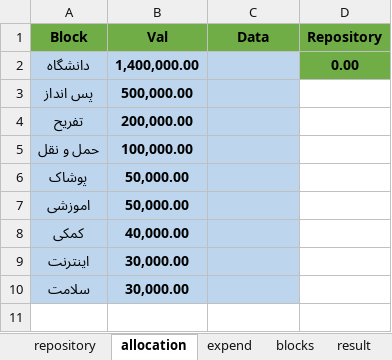
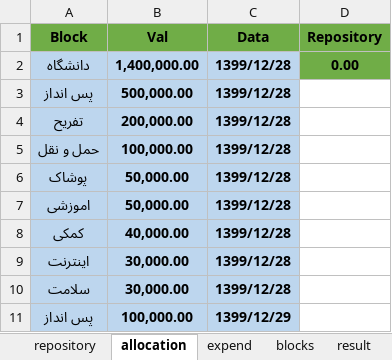
Before and after one commit to sorooshm78/mouny, an Excel workbook: Excel/System_Money.xlsx, sheet allocation, drawn as a sheet; values as stored, in another font and other column widths than the file's, no borders; charts and pictures not drawn; the diff names each change by its address in the sheet, - before the commit and + after, or states it on an @@ line.

```diff
--- a/Excel/System_Money.xlsx (sheet allocation)
+++ b/Excel/System_Money.xlsx (sheet allocation)
-C2:C10 (Data): (empty)
+C2:C10 (Data): 1399/12/28
+row 11: پس انداز | 100,000.00 | 1399/12/29
```
Also changed, not shown: sheet result, sheet expend, sheet repository, formulas that keep their value, charts or pictures.
